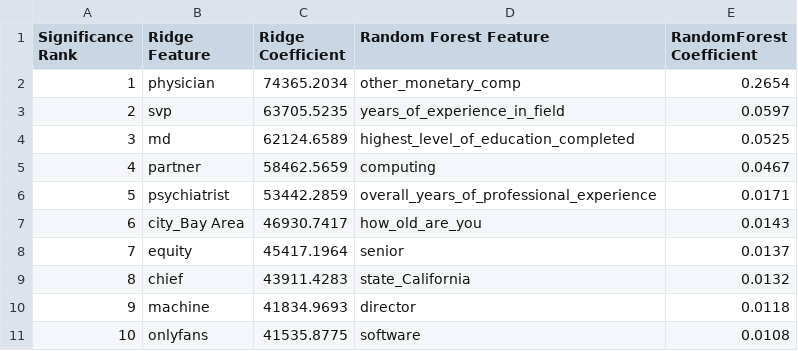
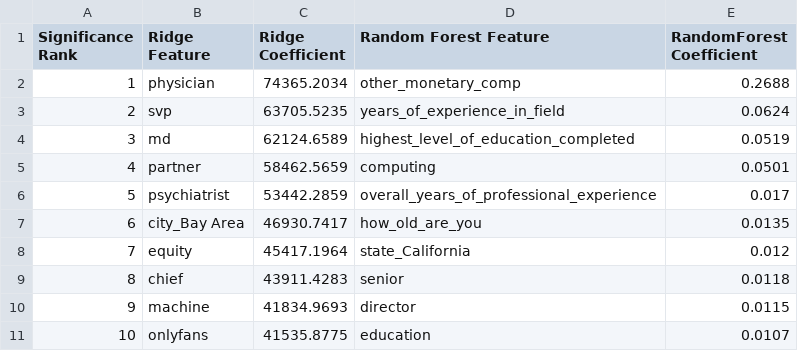
Before and after one commit to UBC-MDS/US-Salary-Prediction, a CSV file: results/tables/coefficient_comparison.csv, drawn as a sheet.

```diff
--- a/results/tables/coefficient_comparison.csv
+++ b/results/tables/coefficient_comparison.csv
@@ -1,11 +1,11 @@
 Significance Rank,Ridge Feature,Ridge Coefficient,Random Forest Feature,RandomForest Coefficient
-1,physician,74365.2034,other_monetary_comp,0.2654
-2,svp,63705.5235,years_of_experience_in_field,0.0597
-3,md,62124.6589,highest_level_of_education_completed,0.0525
-4,partner,58462.5659,computing,0.0467
-5,psychiatrist,53442.2859,overall_years_of_professional_experience,0.0171
-6,city_Bay Area,46930.7417,how_old_are_you,0.0143
-7,equity,45417.1964,senior,0.0137
-8,chief,43911.4283,state_California,0.0132
-9,machine,41834.9693,director,0.0118
-10,onlyfans,41535.8775,software,0.0108
+1,physician,74365.2034,other_monetary_comp,0.2688
+2,svp,63705.5235,years_of_experience_in_field,0.0624
+3,md,62124.6589,highest_level_of_education_completed,0.0519
+4,partner,58462.5659,computing,0.0501
+5,psychiatrist,53442.2859,overall_years_of_professional_experience,0.017
+6,city_Bay Area,46930.7417,how_old_are_you,0.0135
+7,equity,45417.1964,state_California,0.012
+8,chief,43911.4283,senior,0.0118
+9,machine,41834.9693,director,0.0115
+10,onlyfans,41535.8775,education,0.0107
```
Also changed, not shown: results/tables/grid_search_rf.csv, 13 other files.
